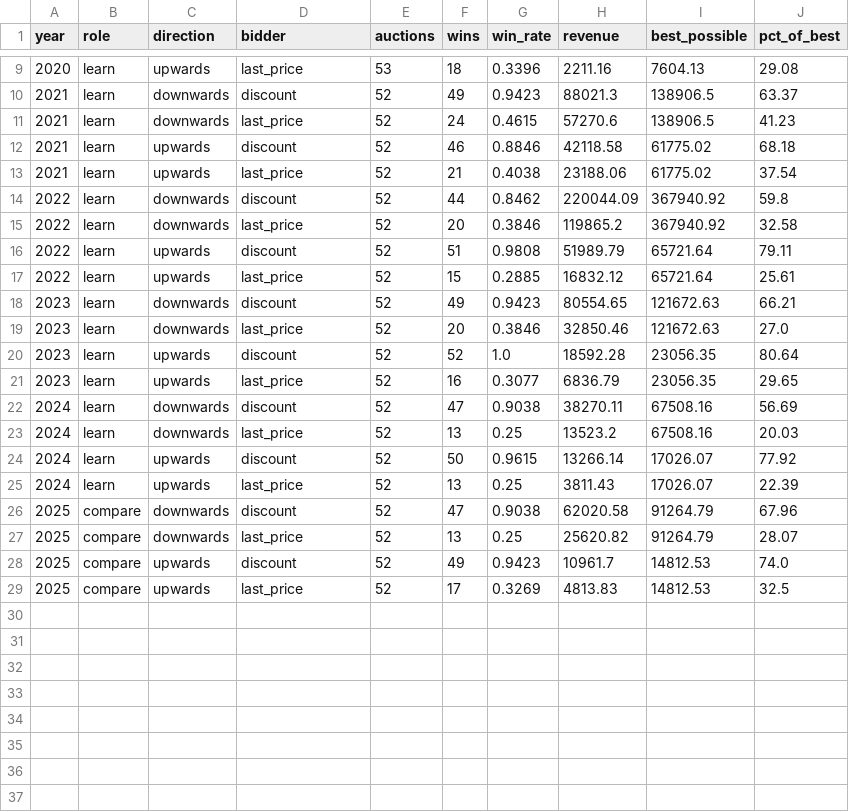
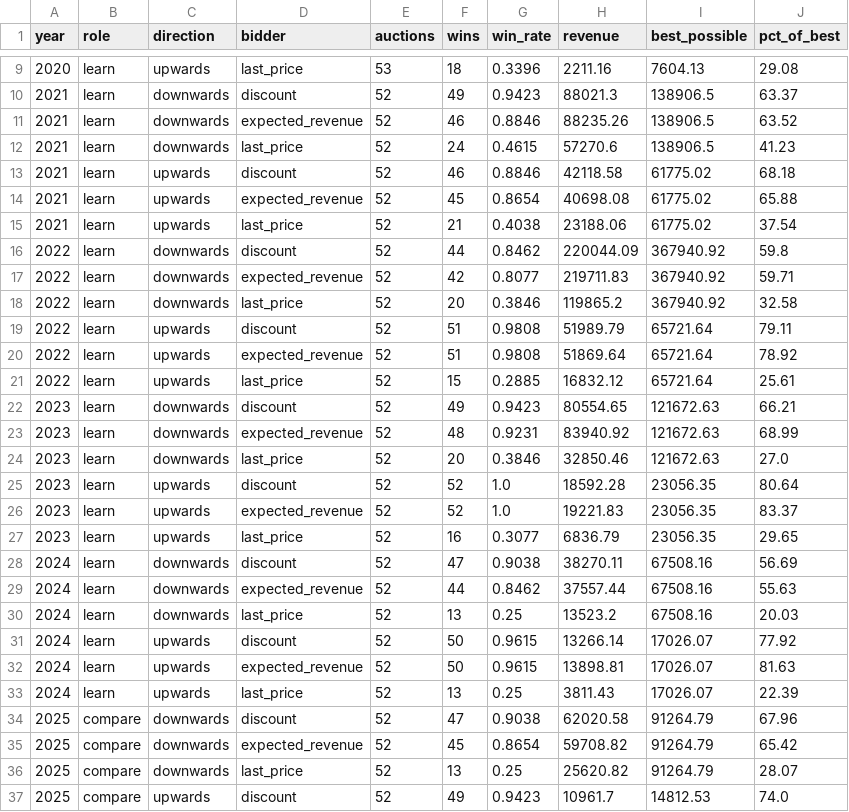
Before and after one commit to carolinaaraujo23/Swissgrid-reserve-price-forecast, a CSV file: results/weekly_bidders.csv, drawn as a sheet; only a part is shown, gaps mark what is left out; the shorter side is filled out with more unchanged rows; the diff covers the shown part only.

Commit message:
feat: add expected-revenue bidder

```diff
--- a/results/weekly_bidders.csv
+++ b/results/weekly_bidders.csv
@@ -10,18 +10,27 @@ year,role,direction,bidder,auctions,wins,win_rate,revenue,best_possible,pct_of_b
 2021,learn,downwards,discount,52,49,0.9423,88021.3,138906.5,63.37
+2021,learn,downwards,expected_revenue,52,46,0.8846,88235.26,138906.5,63.52
 2021,learn,downwards,last_price,52,24,0.4615,57270.6,138906.5,41.23
 2021,learn,upwards,discount,52,46,0.8846,42118.58,61775.02,68.18
+2021,learn,upwards,expected_revenue,52,45,0.8654,40698.08,61775.02,65.88
 2021,learn,upwards,last_price,52,21,0.4038,23188.06,61775.02,37.54
 2022,learn,downwards,discount,52,44,0.8462,220044.09,367940.92,59.8
+2022,learn,downwards,expected_revenue,52,42,0.8077,219711.83,367940.92,59.71
 2022,learn,downwards,last_price,52,20,0.3846,119865.2,367940.92,32.58
 2022,learn,upwards,discount,52,51,0.9808,51989.79,65721.64,79.11
+2022,learn,upwards,expected_revenue,52,51,0.9808,51869.64,65721.64,78.92
 2022,learn,upwards,last_price,52,15,0.2885,16832.12,65721.64,25.61
 2023,learn,downwards,discount,52,49,0.9423,80554.65,121672.63,66.21
+2023,learn,downwards,expected_revenue,52,48,0.9231,83940.92,121672.63,68.99
 2023,learn,downwards,last_price,52,20,0.3846,32850.46,121672.63,27.0
 2023,learn,upwards,discount,52,52,1.0,18592.28,23056.35,80.64
+2023,learn,upwards,expected_revenue,52,52,1.0,19221.83,23056.35,83.37
 2023,learn,upwards,last_price,52,16,0.3077,6836.79,23056.35,29.65
 2024,learn,downwards,discount,52,47,0.9038,38270.11,67508.16,56.69
+2024,learn,downwards,expected_revenue,52,44,0.8462,37557.44,67508.16,55.63
 2024,learn,downwards,last_price,52,13,0.25,13523.2,67508.16,20.03
 2024,learn,upwards,discount,52,50,0.9615,13266.14,17026.07,77.92
+2024,learn,upwards,expected_revenue,52,50,0.9615,13898.81,17026.07,81.63
 2024,learn,upwards,last_price,52,13,0.25,3811.43,17026.07,22.39
 2025,compare,downwards,discount,52,47,0.9038,62020.58,91264.79,67.96
+2025,compare,downwards,expected_revenue,52,45,0.8654,59708.82,91264.79,65.42
 2025,compare,downwards,last_price,52,13,0.25,25620.82,91264.79,28.07
```
Also changed, not shown: 1 added row elsewhere in this file, 4 other files.
